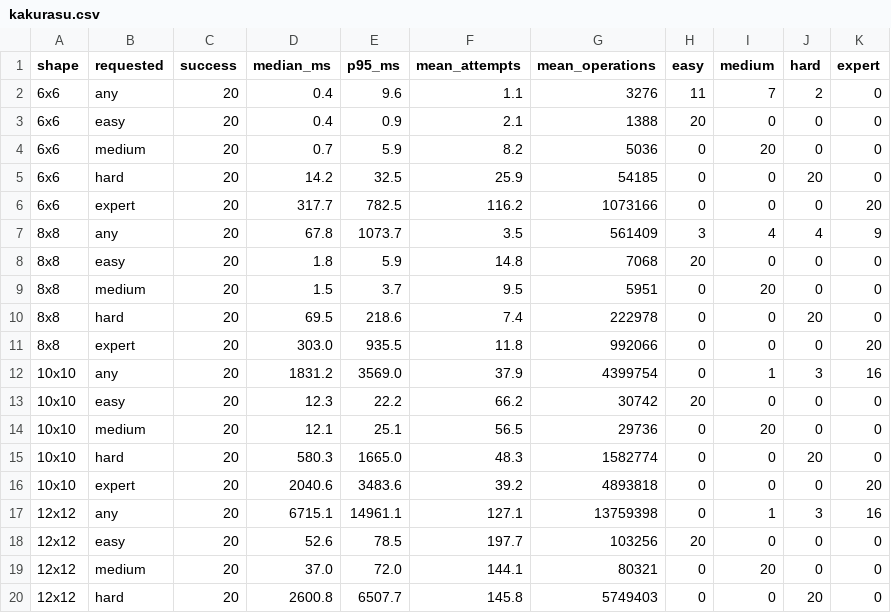
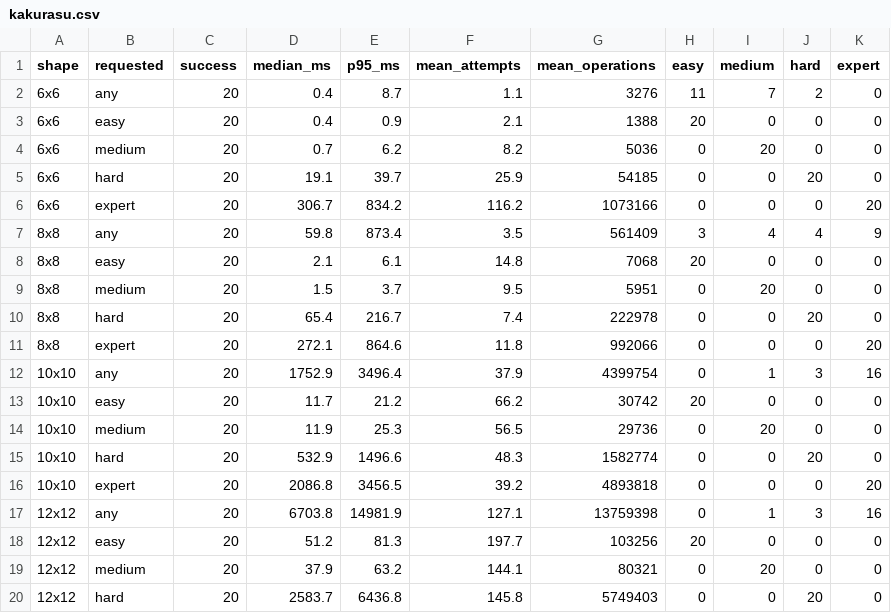
Before and after one commit to emieks/pencil-puzzles, a CSV file: docs/benchmarks/kakurasu.csv, drawn as a sheet; only a part is shown; the diff covers the shown part only.

```diff
--- a/docs/benchmarks/kakurasu.csv
+++ b/docs/benchmarks/kakurasu.csv
@@ -1,20 +1,20 @@
 shape,requested,success,median_ms,p95_ms,mean_attempts,mean_operations,easy,medium,hard,expert
-6x6,any,20,0.4,9.6,1.1,3276,11,7,2,0
+6x6,any,20,0.4,8.7,1.1,3276,11,7,2,0
 6x6,easy,20,0.4,0.9,2.1,1388,20,0,0,0
-6x6,medium,20,0.7,5.9,8.2,5036,0,20,0,0
-6x6,hard,20,14.2,32.5,25.9,54185,0,0,20,0
-6x6,expert,20,317.7,782.5,116.2,1073166,0,0,0,20
-8x8,any,20,67.8,1073.7,3.5,561409,3,4,4,9
-8x8,easy,20,1.8,5.9,14.8,7068,20,0,0,0
+6x6,medium,20,0.7,6.2,8.2,5036,0,20,0,0
+6x6,hard,20,19.1,39.7,25.9,54185,0,0,20,0
+6x6,expert,20,306.7,834.2,116.2,1073166,0,0,0,20
+8x8,any,20,59.8,873.4,3.5,561409,3,4,4,9
+8x8,easy,20,2.1,6.1,14.8,7068,20,0,0,0
 8x8,medium,20,1.5,3.7,9.5,5951,0,20,0,0
-8x8,hard,20,69.5,218.6,7.4,222978,0,0,20,0
-8x8,expert,20,303.0,935.5,11.8,992066,0,0,0,20
-10x10,any,20,1831.2,3569.0,37.9,4399754,0,1,3,16
-10x10,easy,20,12.3,22.2,66.2,30742,20,0,0,0
-10x10,medium,20,12.1,25.1,56.5,29736,0,20,0,0
-10x10,hard,20,580.3,1665.0,48.3,1582774,0,0,20,0
-10x10,expert,20,2040.6,3483.6,39.2,4893818,0,0,0,20
-12x12,any,20,6715.1,14961.1,127.1,13759398,0,1,3,16
-12x12,easy,20,52.6,78.5,197.7,103256,20,0,0,0
-12x12,medium,20,37.0,72.0,144.1,80321,0,20,0,0
-12x12,hard,20,2600.8,6507.7,145.8,5749403,0,0,20,0
+8x8,hard,20,65.4,216.7,7.4,222978,0,0,20,0
+8x8,expert,20,272.1,864.6,11.8,992066,0,0,0,20
+10x10,any,20,1752.9,3496.4,37.9,4399754,0,1,3,16
+10x10,easy,20,11.7,21.2,66.2,30742,20,0,0,0
+10x10,medium,20,11.9,25.3,56.5,29736,0,20,0,0
+10x10,hard,20,532.9,1496.6,48.3,1582774,0,0,20,0
+10x10,expert,20,2086.8,3456.5,39.2,4893818,0,0,0,20
+12x12,any,20,6703.8,14981.9,127.1,13759398,0,1,3,16
+12x12,easy,20,51.2,81.3,197.7,103256,20,0,0,0
+12x12,medium,20,37.9,63.2,144.1,80321,0,20,0,0
+12x12,hard,20,2583.7,6436.8,145.8,5749403,0,0,20,0
```
Also changed, not shown: 6 edited cells elsewhere in this file, docs/benchmarks/fillomino.csv, docs/benchmarks/nurikabe.csv, 26 other files.
